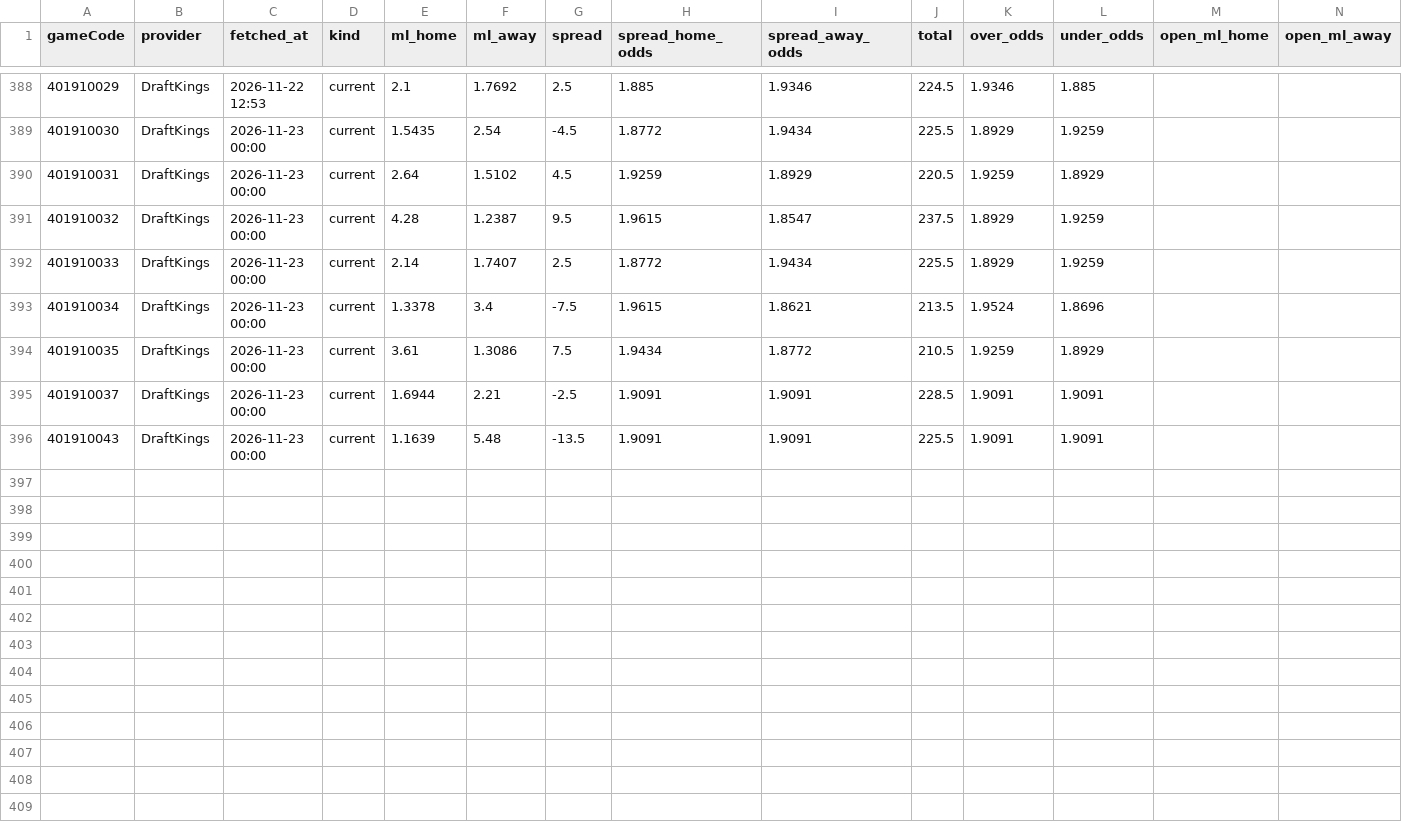
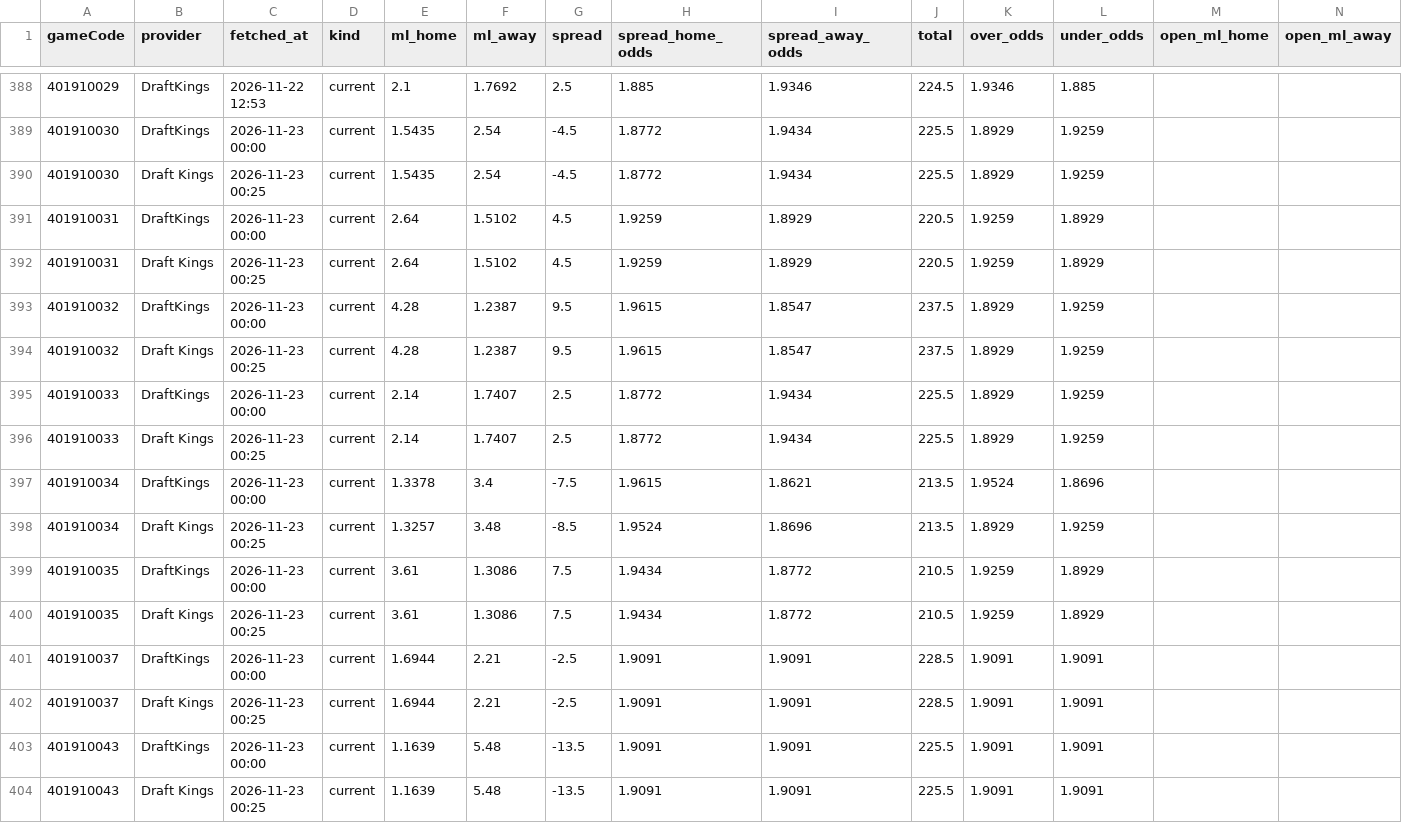
Before and after one commit to tsiamis3/o-dimarxos, a CSV file: data/raw/NBA2026_odds.csv, drawn as a sheet; only a part is shown, gaps mark what is left out; rows hold the shown columns only; the diff names each change by its address in the sheet, - before the commit and + after, or states it on an @@ line.

```diff
--- a/data/raw/NBA2026_odds.csv
+++ b/data/raw/NBA2026_odds.csv
+row 390: 401910030 | Draft Kings | 2026-11-23 00:25 | current | 1.5435 | 2.54 | -4.5 | 1.8772 | 1.9434 | 225.5 | 1.8929 | 1.9259
+row 392: 401910031 | Draft Kings | 2026-11-23 00:25 | current | 2.64 | 1.5102 | 4.5 | 1.9259 | 1.8929 | 220.5 | 1.9259 | 1.8929
+row 394: 401910032 | Draft Kings | 2026-11-23 00:25 | current | 4.28 | 1.2387 | 9.5 | 1.9615 | 1.8547 | 237.5 | 1.8929 | 1.9259
+row 396: 401910033 | Draft Kings | 2026-11-23 00:25 | current | 2.14 | 1.7407 | 2.5 | 1.8772 | 1.9434 | 225.5 | 1.8929 | 1.9259
+row 398: 401910034 | Draft Kings | 2026-11-23 00:25 | current | 1.3257 | 3.48 | -8.5 | 1.9524 | 1.8696 | 213.5 | 1.8929 | 1.9259
+row 400: 401910035 | Draft Kings | 2026-11-23 00:25 | current | 3.61 | 1.3086 | 7.5 | 1.9434 | 1.8772 | 210.5 | 1.9259 | 1.8929
+row 402: 401910037 | Draft Kings | 2026-11-23 00:25 | current | 1.6944 | 2.21 | -2.5 | 1.9091 | 1.9091 | 228.5 | 1.9091 | 1.9091
+row 404: 401910043 | Draft Kings | 2026-11-23 00:25 | current | 1.1639 | 5.48 | -13.5 | 1.9091 | 1.9091 | 225.5 | 1.9091 | 1.9091
```
Also changed, not shown: data/predictions/E_edge.csv, data/predictions/GBL_edge.csv, 3 other files.
